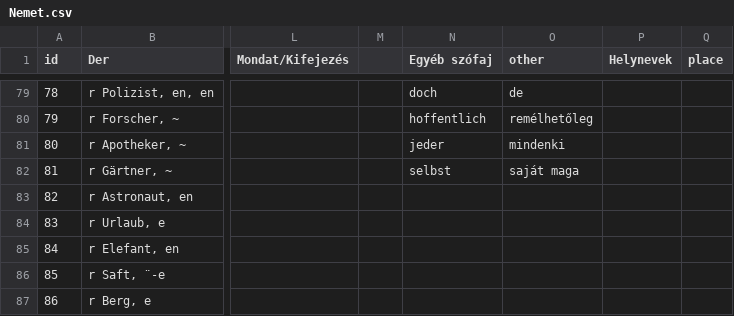
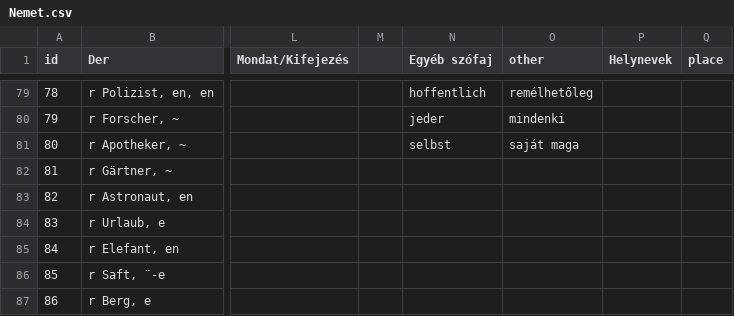
Before and after one commit to TVince0/Nemet, a CSV file: Nemet.csv, drawn as a sheet; only a part is shown, gaps mark what is left out; the diff covers the shown part only; the diff names each change by its address in the sheet, - before the commit and + after, or states it on an @@ line.

```diff
--- a/Nemet.csv
+++ b/Nemet.csv
-N79 (Egyéb szófaj): doch
+N79 (Egyéb szófaj): hoffentlich
-O79 (other): de
+O79 (other): remélhetőleg
-N80 (Egyéb szófaj): hoffentlich
+N80 (Egyéb szófaj): jeder
-O80 (other): remélhetőleg
+O80 (other): mindenki
-N81 (Egyéb szófaj): jeder
+N81 (Egyéb szófaj): selbst
-O81 (other): mindenki
+O81 (other): saját maga
-N82 (Egyéb szófaj): selbst
+N82 (Egyéb szófaj): (empty)
-O82 (other): saját maga
+O82 (other): (empty)
```
Also changed, not shown: 64 edited cells elsewhere in this file.
